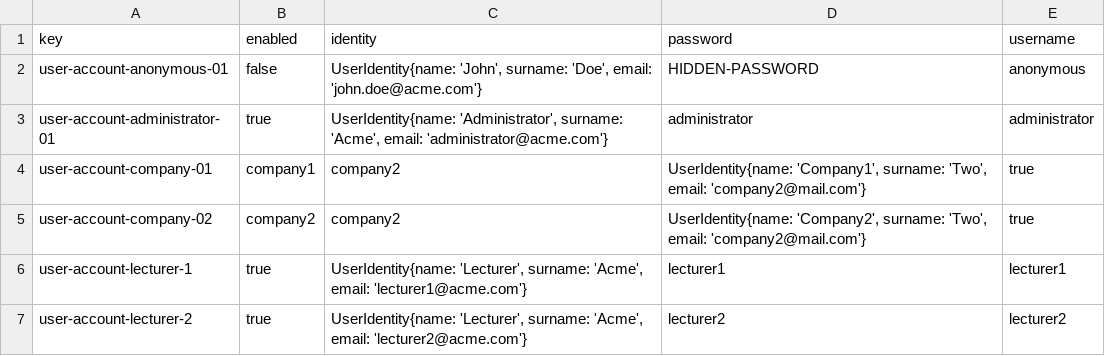
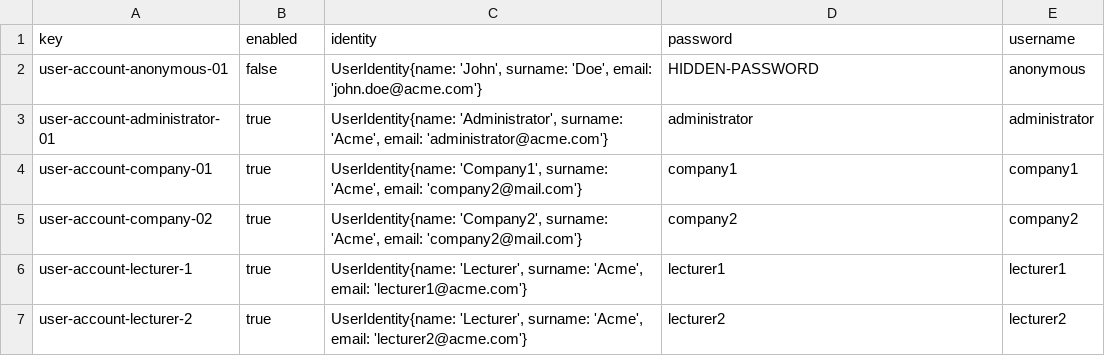
Before and after one commit to sebasruii/Acme-L3, a CSV file: src/main/webapp/WEB-INF/resources/initial-data/user-account.csv, drawn as a sheet.

```diff
--- a/src/main/webapp/WEB-INF/resources/initial-data/user-account.csv
+++ b/src/main/webapp/WEB-INF/resources/initial-data/user-account.csv
@@ -3,4 +3,4 @@ user-account-anonymous-01,false,"UserIdentity{name: 'John', surname: 'Doe', emai
 user-account-administrator-01,true,"UserIdentity{name: 'Administrator', surname: 'Acme', email: 'administrator@acme.com'}",administrator,administrator
-user-account-company-01,company1,company2,"UserIdentity{name: 'Company1', surname: 'Two', email: 'company2@mail.com'}",true
-user-account-company-02,company2,company2,"UserIdentity{name: 'Company2', surname: 'Two', email: 'company2@mail.com'}",true
+user-account-company-01,true,"UserIdentity{name: 'Company1', surname: 'Acme', email: 'company2@mail.com'}",company1,company1
+user-account-company-02,true,"UserIdentity{name: 'Company2', surname: 'Acme', email: 'company2@mail.com'}",company2,company2
 user-account-lecturer-1,true,"UserIdentity{name: 'Lecturer', surname: 'Acme', email: 'lecturer1@acme.com'}",lecturer1,lecturer1
```
Also changed, not shown: src/main/webapp/WEB-INF/resources/sample-data/lecturer.csv, src/main/webapp/WEB-INF/resources/sample-data/practicum.csv, 4 other files.
